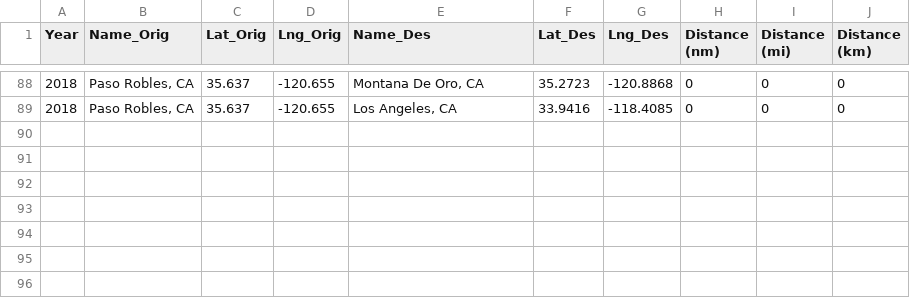
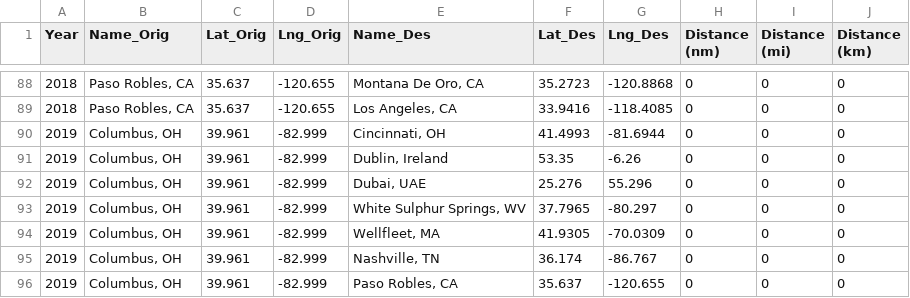
Before and after one commit to mkudija/Map-Tools, a CSV file: data/locations.csv, drawn as a sheet; only a part is shown, gaps mark what is left out.

```diff
--- a/data/locations.csv
+++ b/data/locations.csv
@@ -89 +89,8 @@ Year,Name_Orig,Lat_Orig,Lng_Orig,Name_Des,Lat_Des,Lng_Des,Distance (nm),Distance
 2018,"Paso Robles, CA",35.637,-120.655,"Los Angeles, CA",33.9416,-118.4085,0,0,0
+2019,"Columbus, OH",39.961,-82.999,"Cincinnati, OH",41.4993,-81.6944,0,0,0
+2019,"Columbus, OH",39.961,-82.999,"Dublin, Ireland",53.35,-6.26,0,0,0
+2019,"Columbus, OH",39.961,-82.999,"Dubai, UAE",25.276,55.296,0,0,0
+2019,"Columbus, OH",39.961,-82.999,"White Sulphur Springs, WV",37.7965,-80.297,0,0,0
+2019,"Columbus, OH",39.961,-82.999,"Wellfleet, MA",41.9305,-70.0309,0,0,0
+2019,"Columbus, OH",39.961,-82.999,"Nashville, TN",36.174,-86.767,0,0,0
+2019,"Columbus, OH",39.961,-82.999,"Paso Robles, CA",35.637,-120.655,0,0,0
```
Also changed, not shown: 1 other file.
